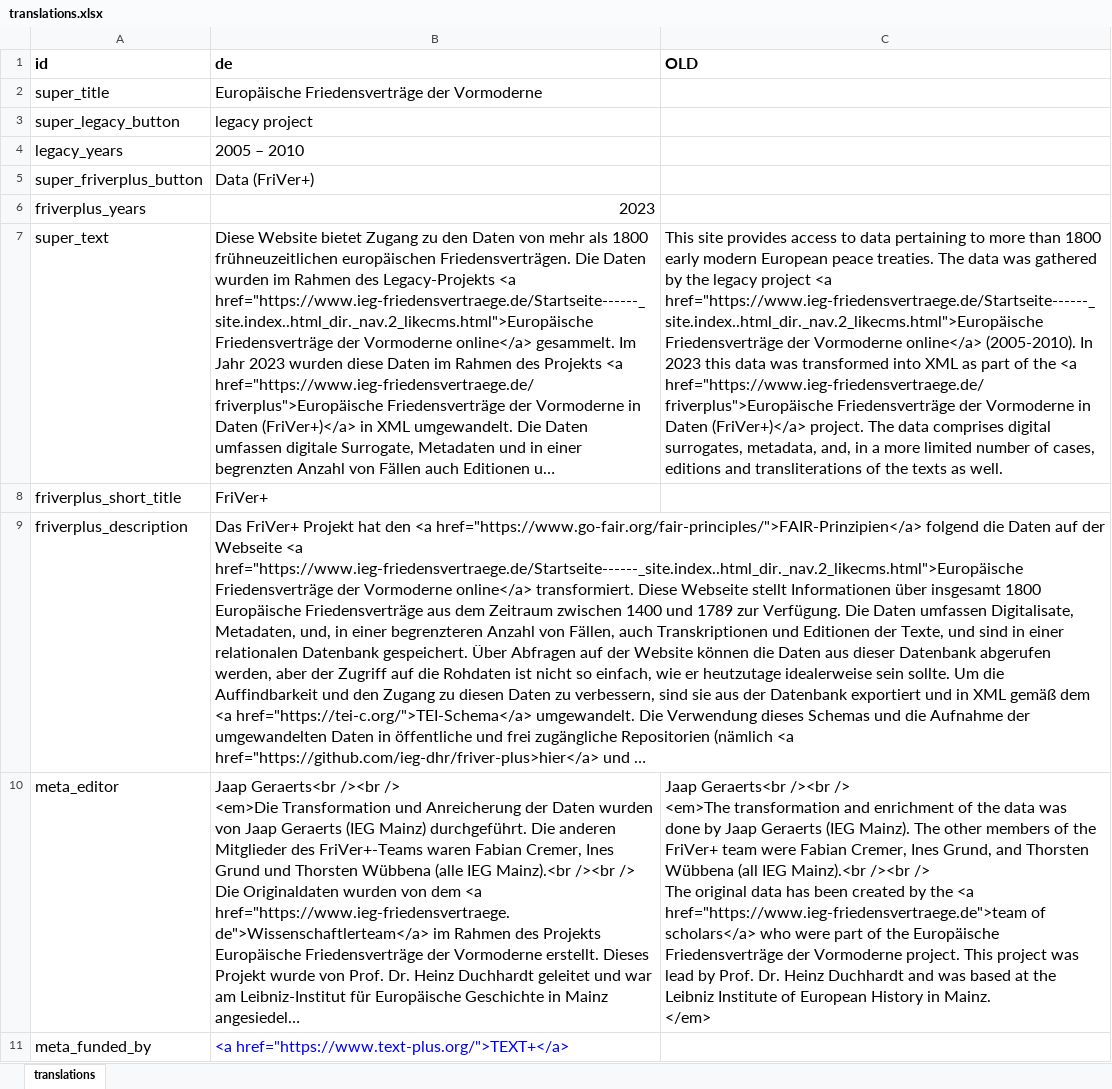
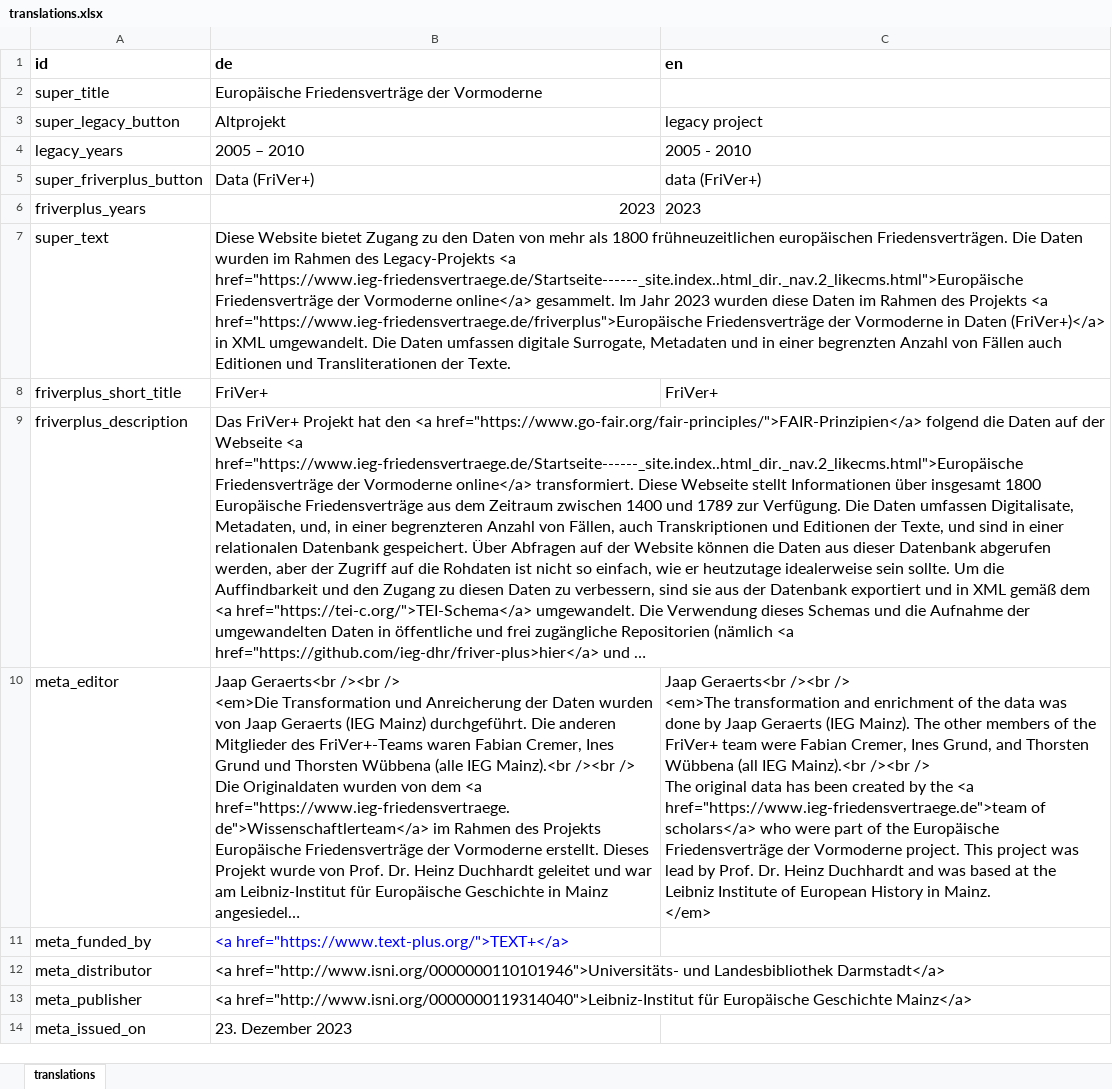
Before and after one commit to ieg-dhr/friver, an Excel workbook: src/translations.xlsx, sheet translations, drawn as a sheet; only a part is shown; the shorter side is filled out with more unchanged rows; long unchanged cells end in …; values as stored, in another font and other column widths than the file's, no borders; the diff covers the shown part only; the diff names each change by its address in the sheet, - before the commit and + after, or states it on an @@ line.

```diff
--- a/src/translations.xlsx (sheet translations)
+++ b/src/translations.xlsx (sheet translations)
-C1: OLD
+C1: en
-B3 (de): legacy project
+B3 (de): Altprojekt
-C3 (en): (empty)
+C3 (en): legacy project
-C4 (en): (empty)
+C4 (en): 2005 - 2010
-C5 (en): (empty)
+C5 (en): data (FriVer+)
-C6 (en): (empty)
+C6 (en): 2023
-C7 (en): This site provides access to data pertaining to more than 1800 early modern European peace treaties. The data was gathered by the legacy project <a href="https://www.ieg-friedensvertraege.de/Startseite------_site.index..html_dir._nav.2_likecms.html">Europäische Friedensverträge der Vormoderne online</a> (2005-2010). In 2023 this data was transformed into XML as part of the <a href="https://www.ieg-friedensvertraege.de/friverplus">Europäische Friedensverträge der Vormoderne in Daten (FriVer+)</a> project. The data comprises digital surrogates, metadata, and, in a more limited number of cases, editions and transliterations of the texts as well.
+C7 (en): (empty)
-C8 (en): (empty)
+C8 (en): FriVer+
```
Also changed, not shown: 5 added rows and 25 edited cells elsewhere in this sheet, 8 other files.
